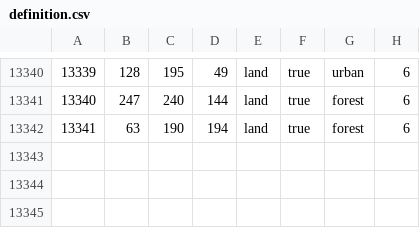
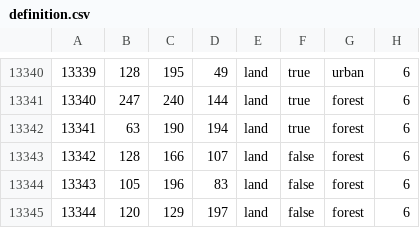
Before and after one commit to Team-Black-Requiem/CG-Black-Requiem, a CSV file: map/definition.csv, drawn as a sheet; only a part is shown, gaps mark what is left out.

```diff
--- a/map/definition.csv
+++ b/map/definition.csv
@@ -13342 +13342,4 @@
 13341;63;190;194;land;true;forest;6
+13342;128;166;107;land;false;forest;6
+13343;105;196;83;land;false;forest;6
+13344;120;129;197;land;false;forest;6
```
Also changed, not shown: 6 other files.
